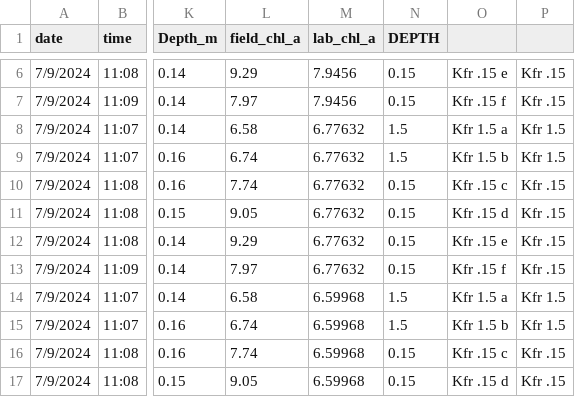
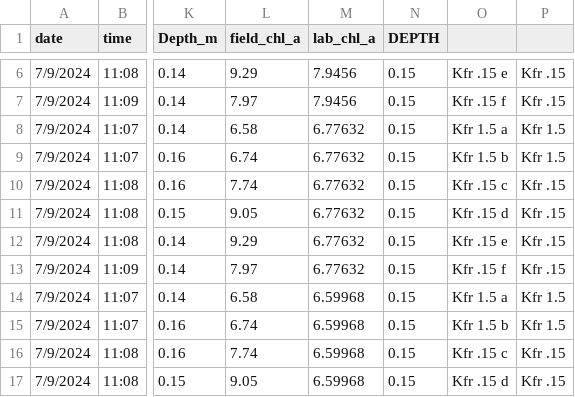
Before and after one commit to BrendanMck5812/Chlorophyll-Project, a CSV file: docs/DepthKFR.csv, drawn as a sheet; only a part is shown, gaps mark what is left out; the diff names each change by its address in the sheet, - before the commit and + after, or states it on an @@ line.

```diff
--- a/docs/DepthKFR.csv
+++ b/docs/DepthKFR.csv
-N8:N9 (DEPTH): 1.5
+N8:N9 (DEPTH): 0.15
-N14:N15 (DEPTH): 1.5
+N14:N15 (DEPTH): 0.15
```
Also changed, not shown: docs/DepthMC.csv, 4 other files.
